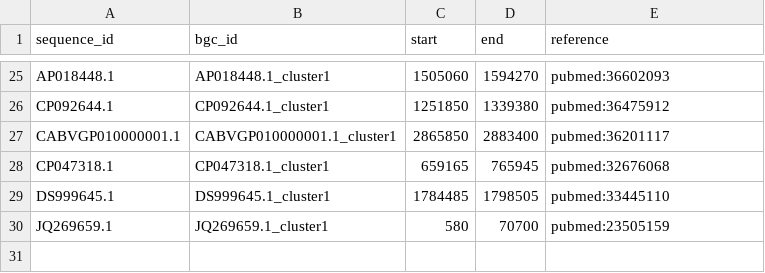
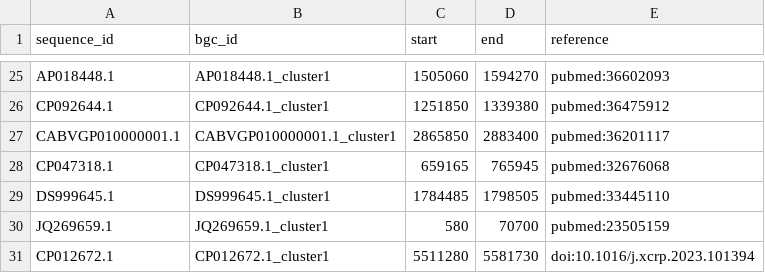
Before and after one commit to zellerlab/CHAMOIS, a TSV file: data/datasets/nuccore-lite/coordinates.tsv, drawn as a sheet; only a part is shown, gaps mark what is left out; the diff names each change by its address in the sheet, - before the commit and + after, or states it on an @@ line.

Commit message:
Add new `icumazole` BGC to `nuccore-lite` set

```diff
--- a/data/datasets/nuccore-lite/coordinates.tsv
+++ b/data/datasets/nuccore-lite/coordinates.tsv
+row 31: CP012672.1 | CP012672.1_cluster1 | 5511280 | 5581730 | doi:10.1016/j.xcrp.2023.101394
```
Also changed, not shown: 1 other file.
